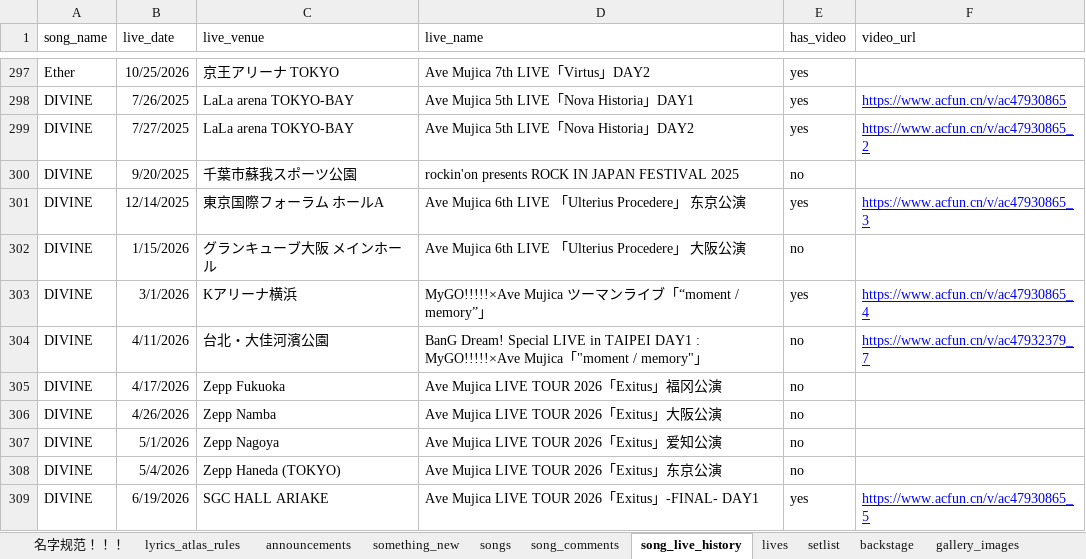
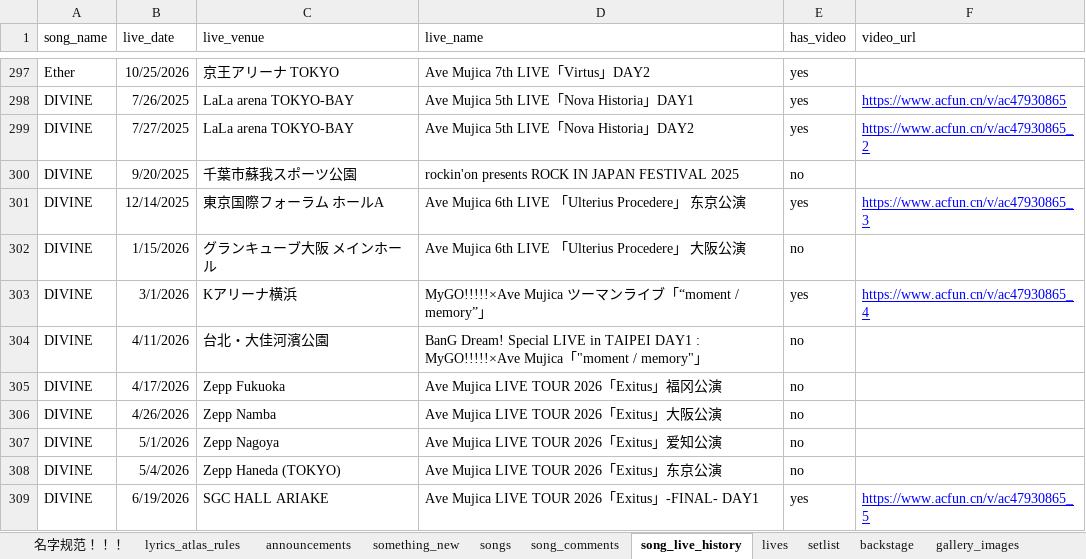
Before and after one commit to yuminle159/MujicaTimeLineWeb, an Excel workbook: _data/data.xlsx, sheet song_live_history, drawn as a sheet; only a part is shown, gaps mark what is left out; values as stored, in another font and other column widths than the file's, no borders; the diff names each change by its address in the sheet, - before the commit and + after, or states it on an @@ line.

```diff
--- a/_data/data.xlsx (sheet song_live_history)
+++ b/_data/data.xlsx (sheet song_live_history)
-F304 (video_url): https://www.acfun.cn/v/ac47932379_7
+F304 (video_url): (empty)
```
Also changed, not shown: 12 other files.
